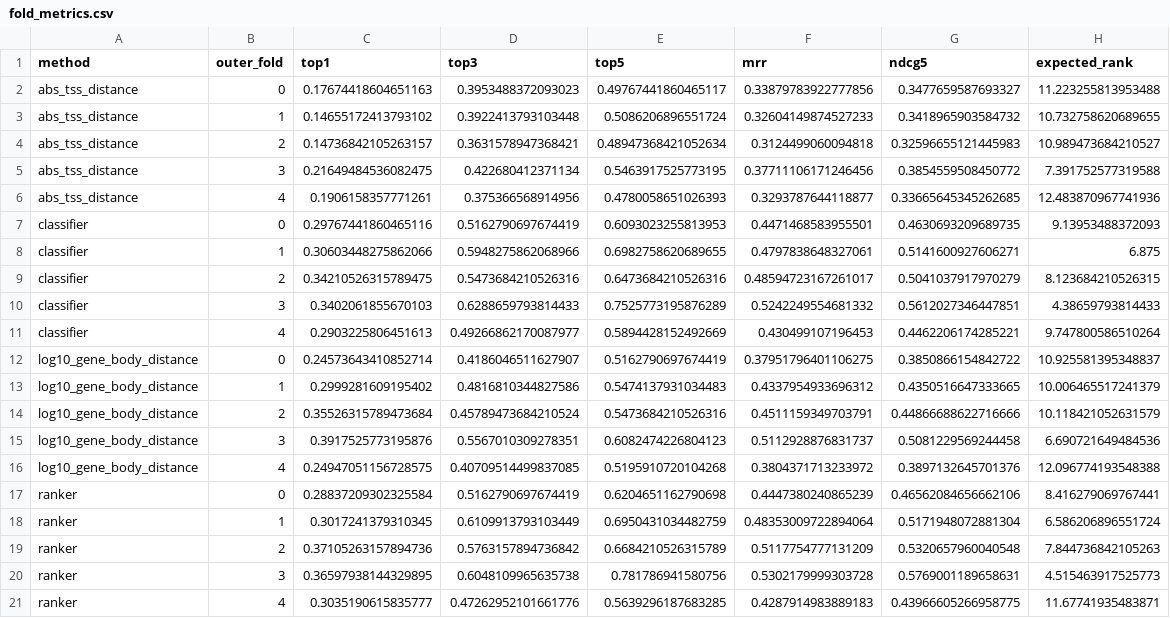
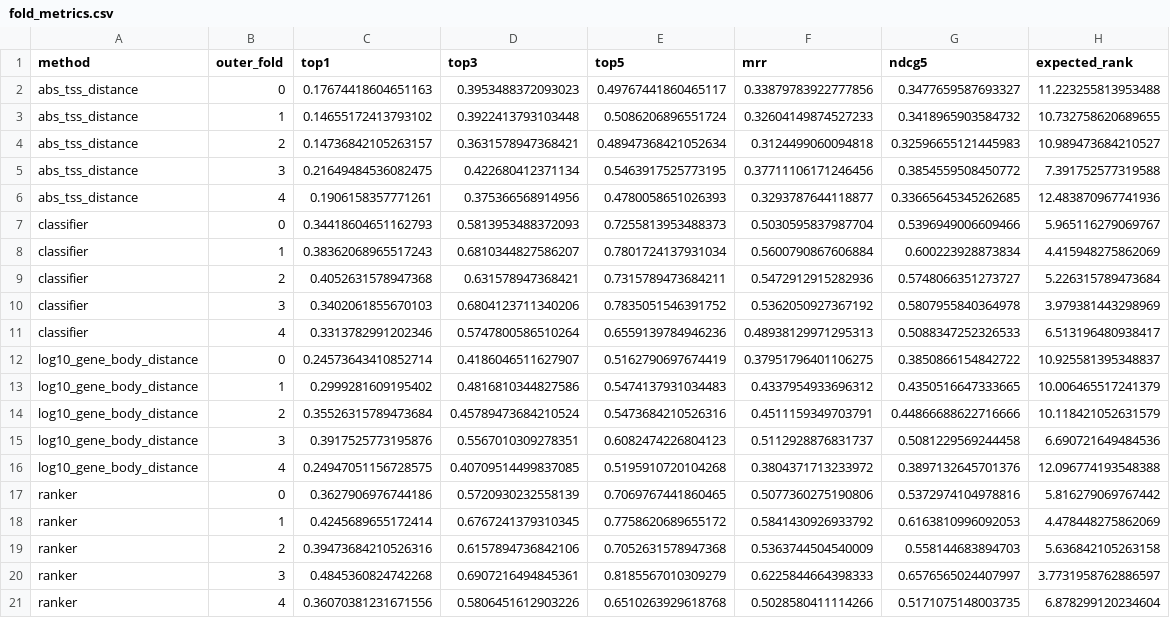
Before and after one commit to Mansoor-Research/RegAtlas, a CSV file: results/final_fit_01/fold_metrics.csv, drawn as a sheet.

```diff
--- a/results/final_fit_01/fold_metrics.csv
+++ b/results/final_fit_01/fold_metrics.csv
@@ -6,7 +6,7 @@ abs_tss_distance,3,0.21649484536082475,0.422680412371134,0.5463917525773195,0.37
 abs_tss_distance,4,0.1906158357771261,0.375366568914956,0.4780058651026393,0.3293787644118877,0.33665645345262685,12.483870967741936
-classifier,0,0.29767441860465116,0.5162790697674419,0.6093023255813953,0.4471468583955501,0.4630693209689735,9.13953488372093
-classifier,1,0.30603448275862066,0.5948275862068966,0.6982758620689655,0.4797838648327061,0.5141600927606271,6.875
-classifier,2,0.34210526315789475,0.5473684210526316,0.6473684210526316,0.48594723167261017,0.5041037917970279,8.123684210526315
-classifier,3,0.3402061855670103,0.6288659793814433,0.7525773195876289,0.5242249554681332,0.5612027346447851,4.38659793814433
-classifier,4,0.2903225806451613,0.49266862170087977,0.5894428152492669,0.430499107196453,0.4462206174285221,9.747800586510264
+classifier,0,0.34418604651162793,0.5813953488372093,0.7255813953488373,0.5030595837987704,0.5396949006609466,5.965116279069767
+classifier,1,0.38362068965517243,0.6810344827586207,0.7801724137931034,0.5600790867606884,0.600223928873834,4.415948275862069
+classifier,2,0.4052631578947368,0.631578947368421,0.7315789473684211,0.5472912915282936,0.5748066351273727,5.226315789473684
+classifier,3,0.3402061855670103,0.6804123711340206,0.7835051546391752,0.5362050927367192,0.5807955840364978,3.979381443298969
+classifier,4,0.3313782991202346,0.5747800586510264,0.6559139784946236,0.48938129971295313,0.5088347252326533,6.513196480938417
 log10_gene_body_distance,0,0.24573643410852714,0.4186046511627907,0.5162790697674419,0.37951796401106275,0.3850866154842722,10.925581395348837
@@ -16,6 +16,6 @@ log10_gene_body_distance,3,0.3917525773195876,0.5567010309278351,0.6082474226804
 log10_gene_body_distance,4,0.24947051156728575,0.40709514499837085,0.5195910720104268,0.3804371713233972,0.3897132645701376,12.096774193548388
-ranker,0,0.28837209302325584,0.5162790697674419,0.6204651162790698,0.4447380240865239,0.46562084656662106,8.416279069767441
-ranker,1,0.3017241379310345,0.6109913793103449,0.6950431034482759,0.48353009722894064,0.5171948072881304,6.586206896551724
-ranker,2,0.37105263157894736,0.5763157894736842,0.6684210526315789,0.5117754777131209,0.5320657960040548,7.844736842105263
-ranker,3,0.36597938144329895,0.6048109965635738,0.781786941580756,0.5302179999303728,0.5769001189658631,4.515463917525773
-ranker,4,0.3035190615835777,0.47262952101661776,0.5639296187683285,0.4287914983889183,0.43966605266958775,11.67741935483871
+ranker,0,0.3627906976744186,0.5720930232558139,0.7069767441860465,0.5077360275190806,0.5372974104978816,5.816279069767442
+ranker,1,0.4245689655172414,0.6767241379310345,0.7758620689655172,0.5841430926933792,0.6163810996092053,4.478448275862069
+ranker,2,0.39473684210526316,0.6157894736842106,0.7052631578947368,0.5363744504540009,0.558144683894703,5.636842105263158
+ranker,3,0.4845360824742268,0.6907216494845361,0.8185567010309279,0.6225844664398333,0.6576565024407997,3.7731958762886597
+ranker,4,0.36070381231671556,0.5806451612903226,0.6510263929618768,0.5028580411114266,0.5171075148003735,6.878299120234604
```
Also changed, not shown: results/final_fit_01/per_locus_metrics.csv, results/internal_controls_01/metrics_all.csv, 52 other files.
